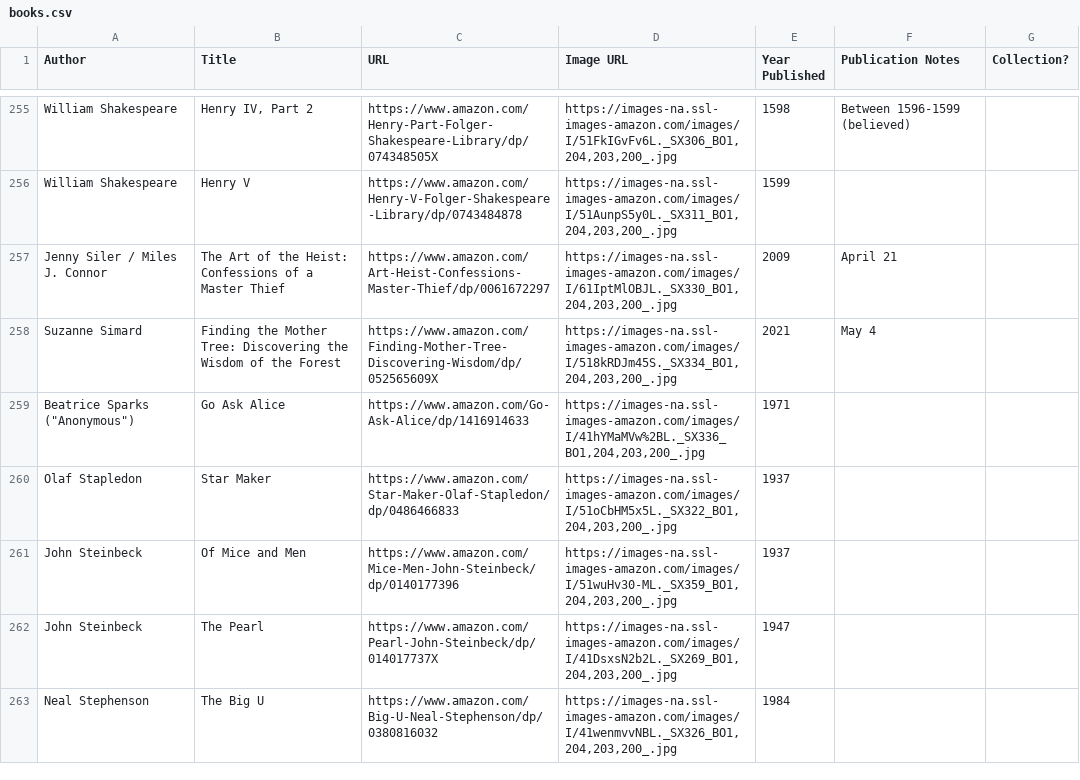
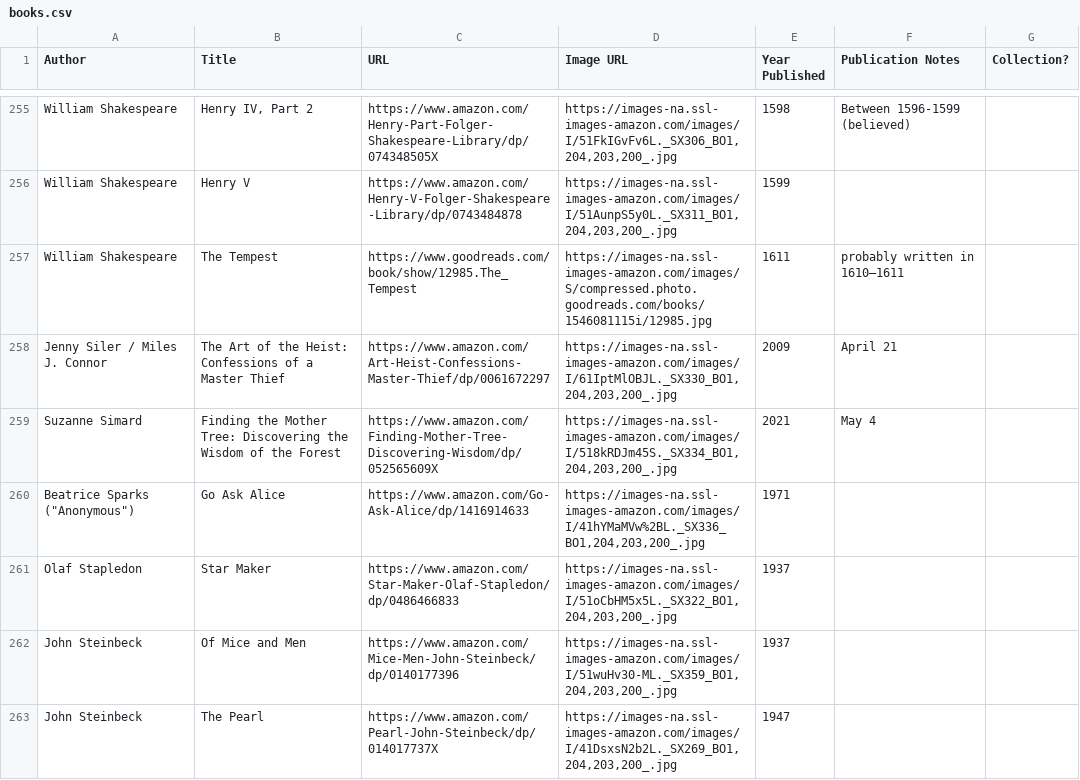
Before and after one commit to eio/books, a CSV file: data/books.csv, drawn as a sheet; only a part is shown, gaps mark what is left out; the shorter side is filled out with more unchanged rows.

Commit message:
the tempest by william shakespeare

```diff
--- a/data/books.csv
+++ b/data/books.csv
@@ -256,2 +256,3 @@ William Shakespeare,"Henry IV, Part 2",https://www.amazon.com/Henry-Part-Folger-
 William Shakespeare,Henry V,https://www.amazon.com/Henry-V-Folger-Shakespeare-Library/dp/0743484878,"https://images-na.ssl-images-amazon.com/images/I/51AunpS5y0L._SX311_BO1,204,203,200_.jpg",1599,,
+William Shakespeare,The Tempest,"https://www.goodreads.com/book/show/12985.The_Tempest","https://images-na.ssl-images-amazon.com/images/S/compressed.photo.goodreads.com/books/1546081115i/12985.jpg",1611,"probably written in 1610–1611",
 Jenny Siler / Miles J. Connor,The Art of the Heist: Confessions of a Master Thief,https://www.amazon.com/Art-Heist-Confessions-Master-Thief/dp/0061672297,"https://images-na.ssl-images-amazon.com/images/I/61IptMlOBJL._SX330_BO1,204,203,200_.jpg",2009,April 21,
```
Also changed, not shown: 1 other file.
